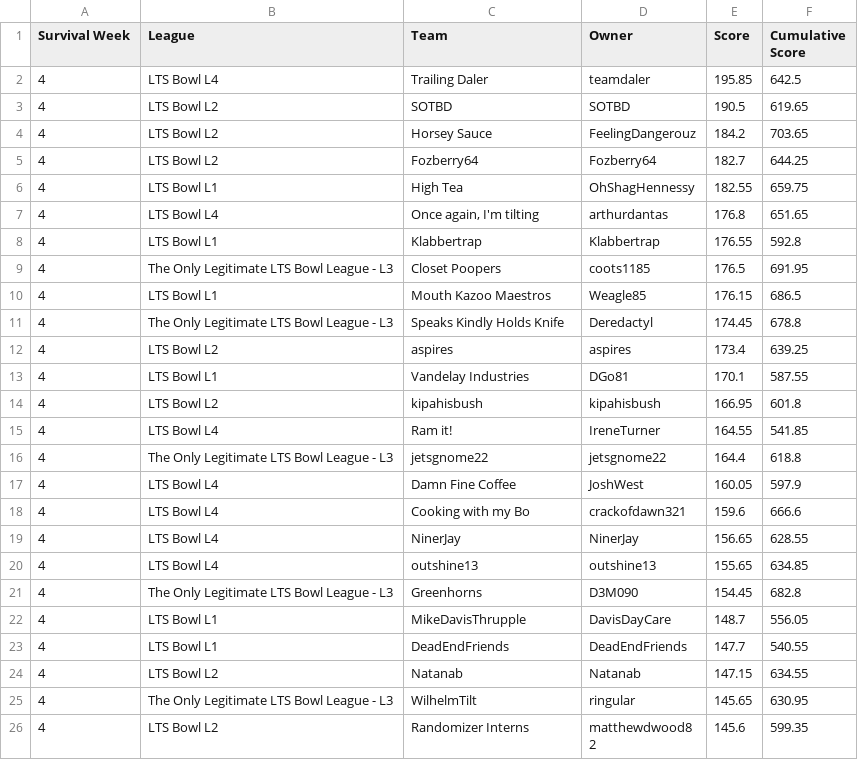
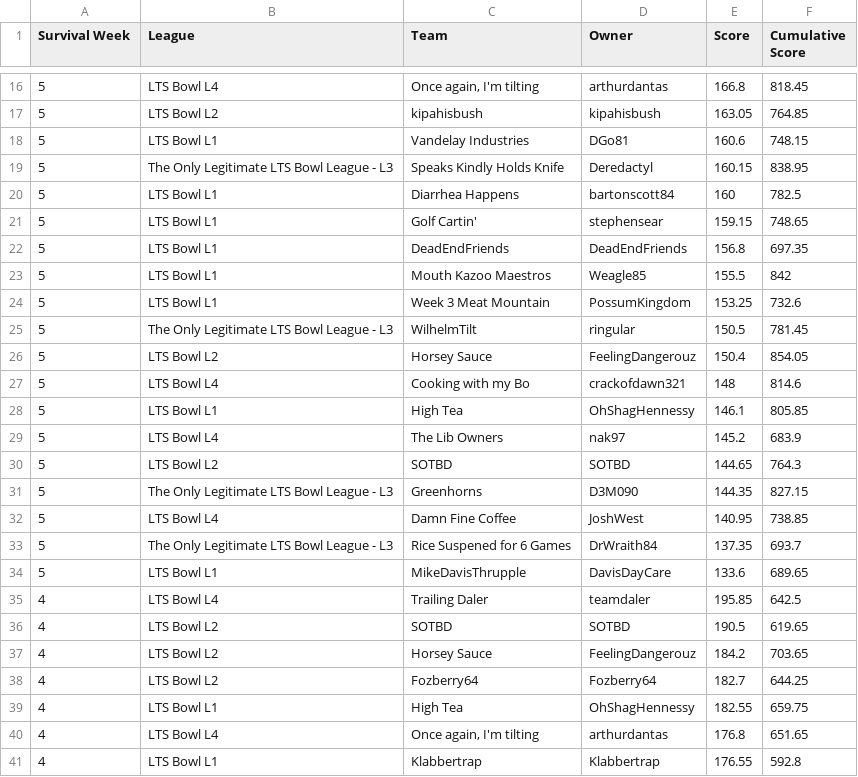
Before and after one commit to matthewdwood82/LTS-Bowl-2025, a CSV file: dat/df_survived.csv, drawn as a sheet; only a part is shown, gaps mark what is left out; the shorter side is filled out with more unchanged rows; the diff covers the shown part only; the diff names each change by its address in the sheet, - before the commit and + after, or states it on an @@ line.

```diff
--- a/dat/df_survived.csv
+++ b/dat/df_survived.csv
+row 16: 5 | LTS Bowl L4 | Once again, I'm tilting | arthurdantas | 166.8 | 818.45
+row 17: 5 | LTS Bowl L2 | kipahisbush | kipahisbush | 163.05 | 764.85
+row 18: 5 | LTS Bowl L1 | Vandelay Industries | DGo81 | 160.6 | 748.15
+row 19: 5 | The Only Legitimate LTS Bowl League - L3 | Speaks Kindly Holds Knife | Deredactyl | 160.15 | 838.95
+row 20: 5 | LTS Bowl L1 | Diarrhea Happens | bartonscott84 | 160 | 782.5
+row 21: 5 | LTS Bowl L1 | Golf Cartin' | stephensear | 159.15 | 748.65
+row 22: 5 | LTS Bowl L1 | DeadEndFriends | DeadEndFriends | 156.8 | 697.35
+row 23: 5 | LTS Bowl L1 | Mouth Kazoo Maestros | Weagle85 | 155.5 | 842
+row 24: 5 | LTS Bowl L1 | Week 3 Meat Mountain | PossumKingdom | 153.25 | 732.6
+row 25: 5 | The Only Legitimate LTS Bowl League - L3 | WilhelmTilt | ringular | 150.5 | 781.45
+row 26: 5 | LTS Bowl L2 | Horsey Sauce | FeelingDangerouz | 150.4 | 854.05
+row 27: 5 | LTS Bowl L4 | Cooking with my Bo | crackofdawn321 | 148 | 814.6
+row 28: 5 | LTS Bowl L1 | High Tea | OhShagHennessy | 146.1 | 805.85
+row 29: 5 | LTS Bowl L4 | The Lib Owners | nak97 | 145.2 | 683.9
+row 30: 5 | LTS Bowl L2 | SOTBD | SOTBD | 144.65 | 764.3
+row 31: 5 | The Only Legitimate LTS Bowl League - L3 | Greenhorns | D3M090 | 144.35 | 827.15
+row 32: 5 | LTS Bowl L4 | Damn Fine Coffee | JoshWest | 140.95 | 738.85
+row 33: 5 | The Only Legitimate LTS Bowl League - L3 | Rice Suspened for 6 Games | DrWraith84 | 137.35 | 693.7
+row 34: 5 | LTS Bowl L1 | MikeDavisThrupple | DavisDayCare | 133.6 | 689.65
```
Also changed, not shown: 14 added rows elsewhere in this file, dat/df_eliminated.csv, dat/df_total_points.csv, 3 other files.
